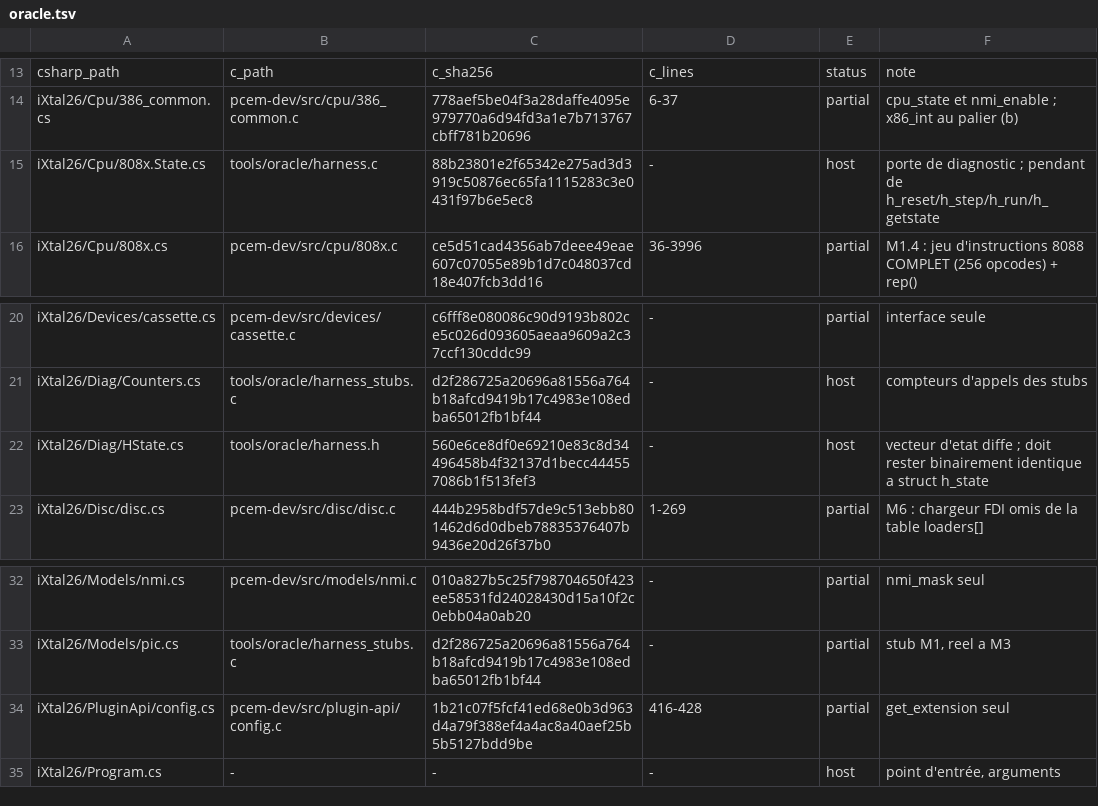
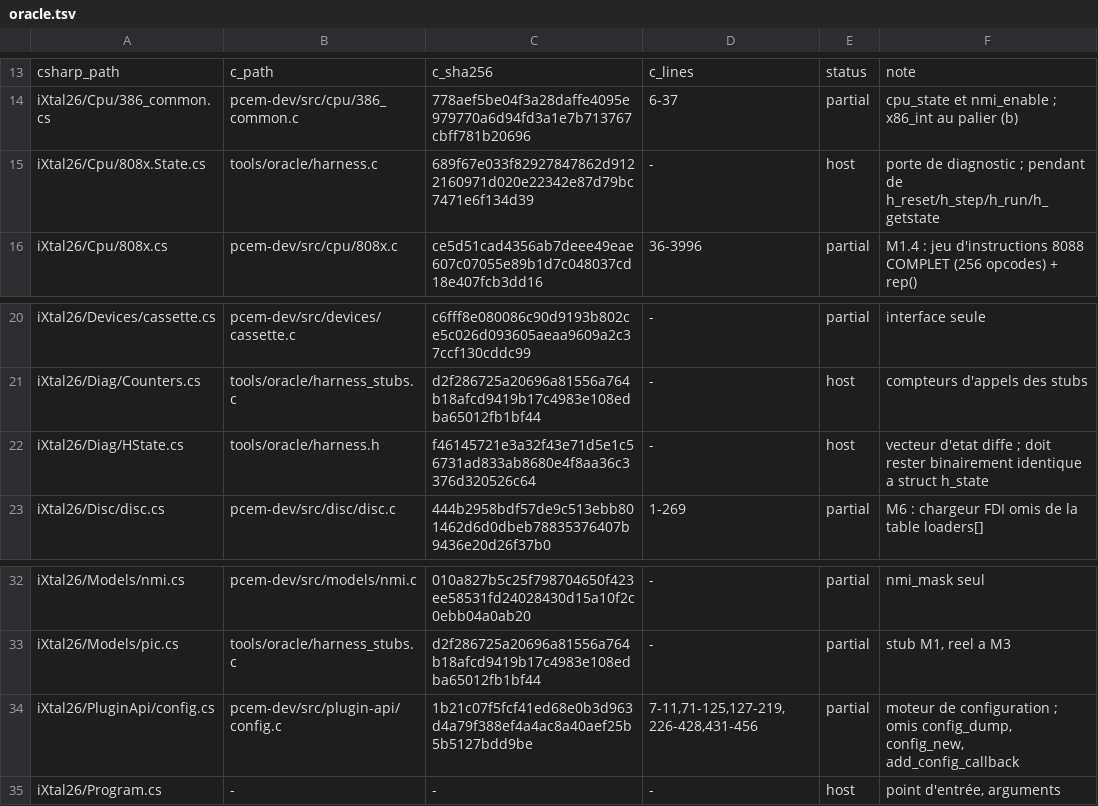
Before and after one commit to jpeloille/iXtal928, a TSV file: oracle.tsv, drawn as a sheet; only a part is shown, gaps mark what is left out.

```diff
--- a/oracle.tsv
+++ b/oracle.tsv
@@ -14,3 +14,3 @@ csharp_path	c_path	c_sha256	c_lines	status	note
 iXtal26/Cpu/386_common.cs	pcem-dev/src/cpu/386_common.c	778aef5be04f3a28daffe4095e979770a6d94fd3a1e7b713767cbff781b20696	6-37	partial	cpu_state et nmi_enable ; x86_int au palier (b)
-iXtal26/Cpu/808x.State.cs	tools/oracle/harness.c	88b23801e2f65342e275ad3d3919c50876ec65fa1115283c3e0431f97b6e5ec8	-	host	porte de diagnostic ; pendant de h_reset/h_step/h_run/h_getstate
+iXtal26/Cpu/808x.State.cs	tools/oracle/harness.c	689f67e033f82927847862d9122160971d020e22342e87d79bc7471e6f134d39	-	host	porte de diagnostic ; pendant de h_reset/h_step/h_run/h_getstate
 iXtal26/Cpu/808x.cs	pcem-dev/src/cpu/808x.c	ce5d51cad4356ab7deee49eae607c07055e89b1d7c048037cd18e407fcb3dd16	36-3996	partial	M1.4 : jeu d'instructions 8088 COMPLET (256 opcodes) + rep()
@@ -21,3 +21,3 @@ iXtal26/Devices/cassette.cs	pcem-dev/src/devices/cassette.c	c6fff8e080086c90d919
 iXtal26/Diag/Counters.cs	tools/oracle/harness_stubs.c	d2f286725a20696a81556a764b18afcd9419b17c4983e108edba65012fb1bf44	-	host	compteurs d'appels des stubs
-iXtal26/Diag/HState.cs	tools/oracle/harness.h	560e6ce8df0e69210e83c8d34496458b4f32137d1becc444557086b1f513fef3	-	host	vecteur d'etat diffe ; doit rester binairement identique a struct h_state
+iXtal26/Diag/HState.cs	tools/oracle/harness.h	f46145721e3a32f43e71d5e1c56731ad833ab8680e4f8aa36c3376d320526c64	-	host	vecteur d'etat diffe ; doit rester binairement identique a struct h_state
 iXtal26/Disc/disc.cs	pcem-dev/src/disc/disc.c	444b2958bdf57de9c513ebb801462d6d0dbeb78835376407b9436e20d26f37b0	1-269	partial	M6 : chargeur FDI omis de la table loaders[]
@@ -33,3 +33,3 @@ iXtal26/Models/nmi.cs	pcem-dev/src/models/nmi.c	010a827b5c25f798704650f423ee5853
 iXtal26/Models/pic.cs	tools/oracle/harness_stubs.c	d2f286725a20696a81556a764b18afcd9419b17c4983e108edba65012fb1bf44	-	partial	stub M1, reel a M3
-iXtal26/PluginApi/config.cs	pcem-dev/src/plugin-api/config.c	1b21c07f5fcf41ed68e0b3d963d4a79f388ef4a4ac8a40aef25b5b5127bdd9be	416-428	partial	get_extension seul
+iXtal26/PluginApi/config.cs	pcem-dev/src/plugin-api/config.c	1b21c07f5fcf41ed68e0b3d963d4a79f388ef4a4ac8a40aef25b5b5127bdd9be	7-11,71-125,127-219,226-428,431-456	partial	moteur de configuration ; omis config_dump, config_new, add_config_callback
 iXtal26/Program.cs	-	-	-	host	point d'entrée, arguments
```
Also changed, not shown: 3 other files.
